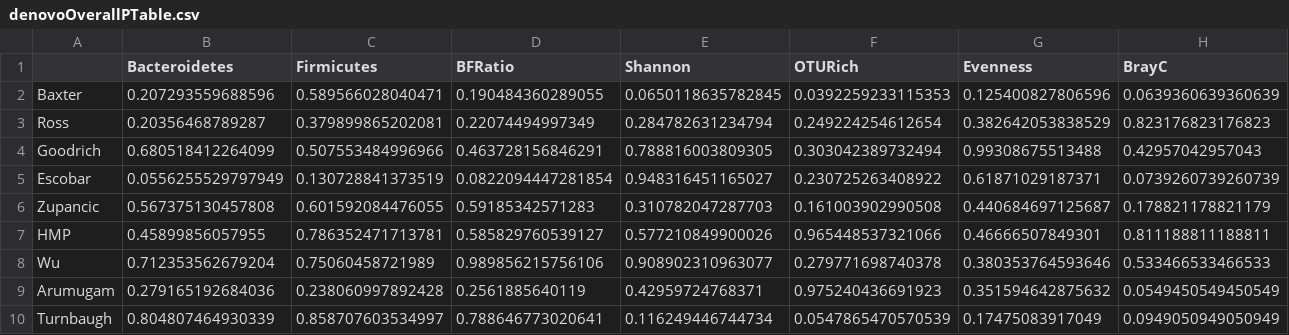
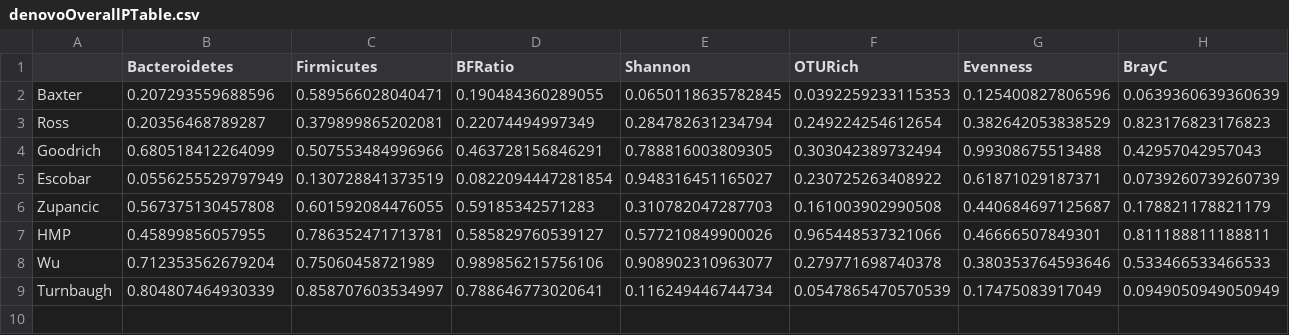
Before and after one commit to SchlossLab/Sze_Obesity_mBio_2016, a CSV file: results/tables/denovoOverallPTable.csv, drawn as a sheet.

```diff
--- a/results/tables/denovoOverallPTable.csv
+++ b/results/tables/denovoOverallPTable.csv
@@ -8,3 +8,2 @@
 "Wu",0.712353562679204,0.75060458721989,0.989856215756106,0.908902310963077,0.279771698740378,0.380353764593646,0.533466533466533
-"Arumugam",0.279165192684036,0.238060997892428,0.2561885640119,0.42959724768371,0.975240436691923,0.351594642875632,0.0549450549450549
 "Turnbaugh",0.804807464930339,0.858707603534997,0.788646773020641,0.116249446744734,0.0547865470570539,0.17475083917049,0.0949050949050949
```
Also changed, not shown: results/tables/denovoBFRatioRRTable.csv, results/tables/denovoCombinedData.csv, 11 other files.
